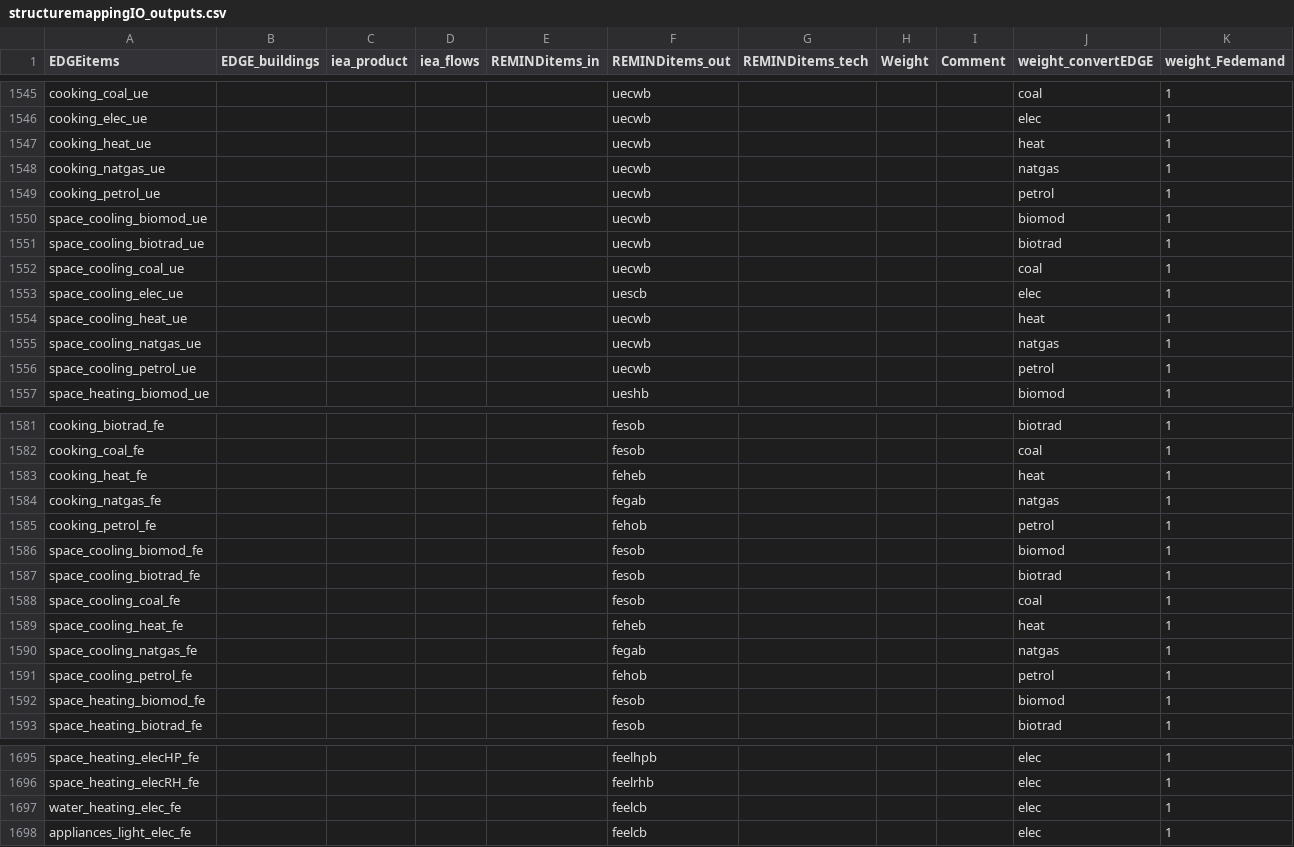
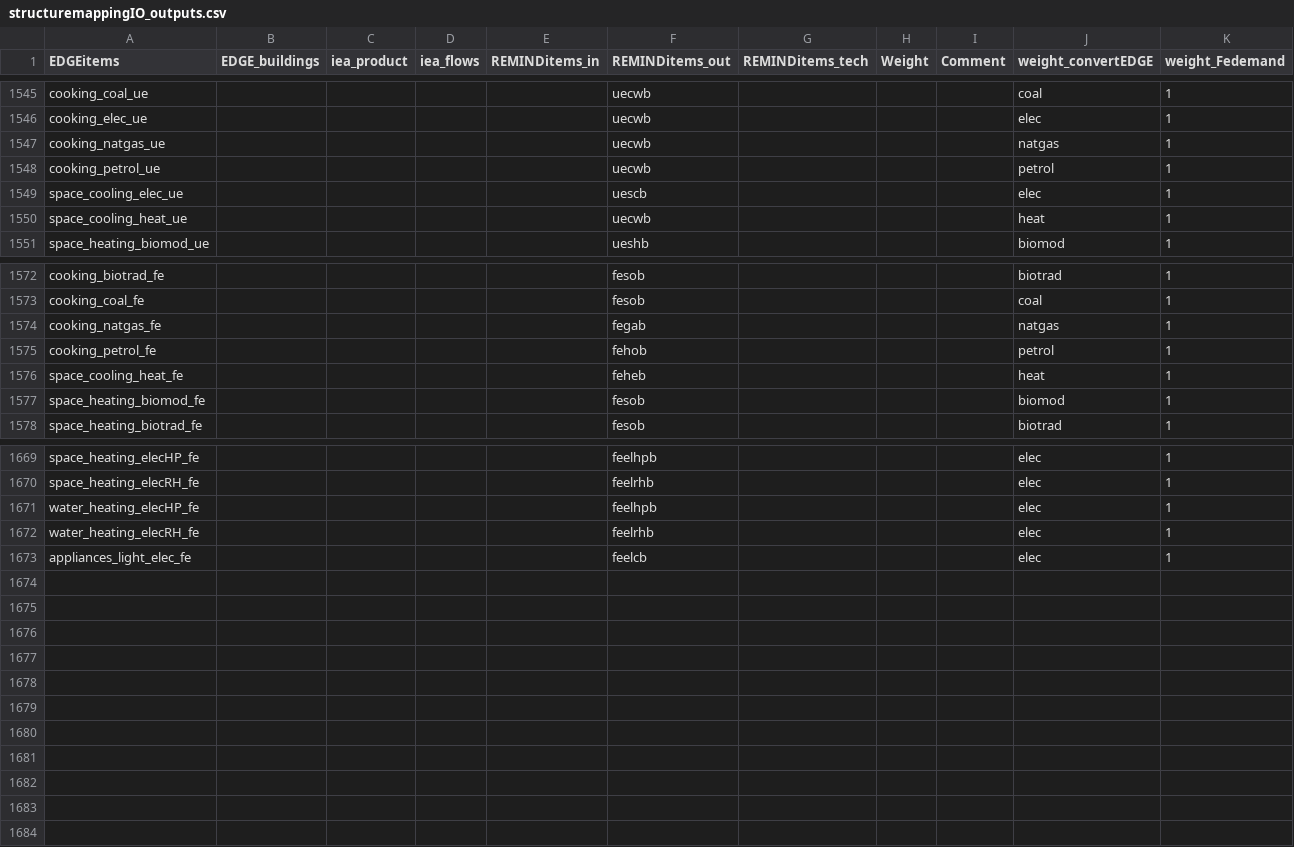
Before and after one commit to pik-piam/mrcommons, a CSV file: inst/extdata/sectoral/structuremappingIO_outputs.csv, drawn as a sheet; only a part is shown, gaps mark what is left out; the diff covers the shown part only.

Commit message:
Adjust structuremappingIO to new EDGE buildings input data

```diff
--- a/inst/extdata/sectoral/structuremappingIO_outputs.csv
+++ b/inst/extdata/sectoral/structuremappingIO_outputs.csv
@@ -1546,12 +1546,6 @@ cooking_coal_ue;;;;;uecwb;;;;coal;1
 cooking_elec_ue;;;;;uecwb;;;;elec;1
-cooking_heat_ue;;;;;uecwb;;;;heat;1
 cooking_natgas_ue;;;;;uecwb;;;;natgas;1
 cooking_petrol_ue;;;;;uecwb;;;;petrol;1
-space_cooling_biomod_ue;;;;;uecwb;;;;biomod;1
-space_cooling_biotrad_ue;;;;;uecwb;;;;biotrad;1
-space_cooling_coal_ue;;;;;uecwb;;;;coal;1
 space_cooling_elec_ue;;;;;uescb;;;;elec;1
 space_cooling_heat_ue;;;;;uecwb;;;;heat;1
-space_cooling_natgas_ue;;;;;uecwb;;;;natgas;1
-space_cooling_petrol_ue;;;;;uecwb;;;;petrol;1
 space_heating_biomod_ue;;;;;ueshb;;;;biomod;1
@@ -1582,11 +1573,5 @@ cooking_biotrad_fe;;;;;fesob;;;;biotrad;1
 cooking_coal_fe;;;;;fesob;;;;coal;1
-cooking_heat_fe;;;;;feheb;;;;heat;1
 cooking_natgas_fe;;;;;fegab;;;;natgas;1
 cooking_petrol_fe;;;;;fehob;;;;petrol;1
-space_cooling_biomod_fe;;;;;fesob;;;;biomod;1
-space_cooling_biotrad_fe;;;;;fesob;;;;biotrad;1
-space_cooling_coal_fe;;;;;fesob;;;;coal;1
 space_cooling_heat_fe;;;;;feheb;;;;heat;1
-space_cooling_natgas_fe;;;;;fegab;;;;natgas;1
-space_cooling_petrol_fe;;;;;fehob;;;;petrol;1
 space_heating_biomod_fe;;;;;fesob;;;;biomod;1
@@ -1696,3 +1670,4 @@ space_heating_elecHP_fe;;;;;feelhpb;;;;elec;1
 space_heating_elecRH_fe;;;;;feelrhb;;;;elec;1
-water_heating_elec_fe;;;;;feelcb;;;;elec;1
+water_heating_elecHP_fe;;;;;feelhpb;;;;elec;1
+water_heating_elecRH_fe;;;;;feelrhb;;;;elec;1
 appliances_light_elec_fe;;;;;feelcb;;;;elec;1
```
Also changed, not shown: 2 added rows, 16 removed rows and 2 edited cells elsewhere in this file, 4 other files.
